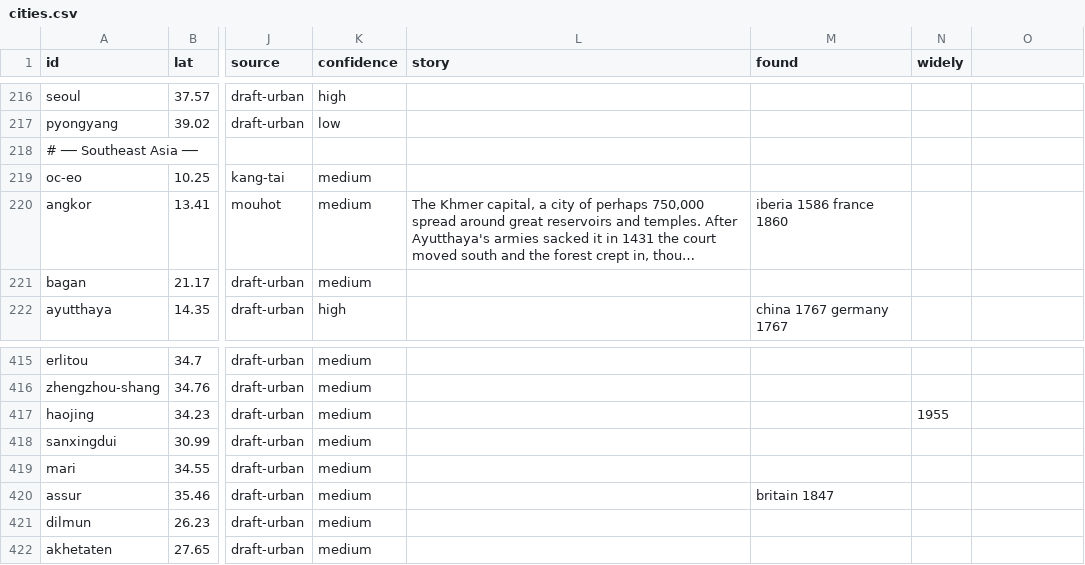
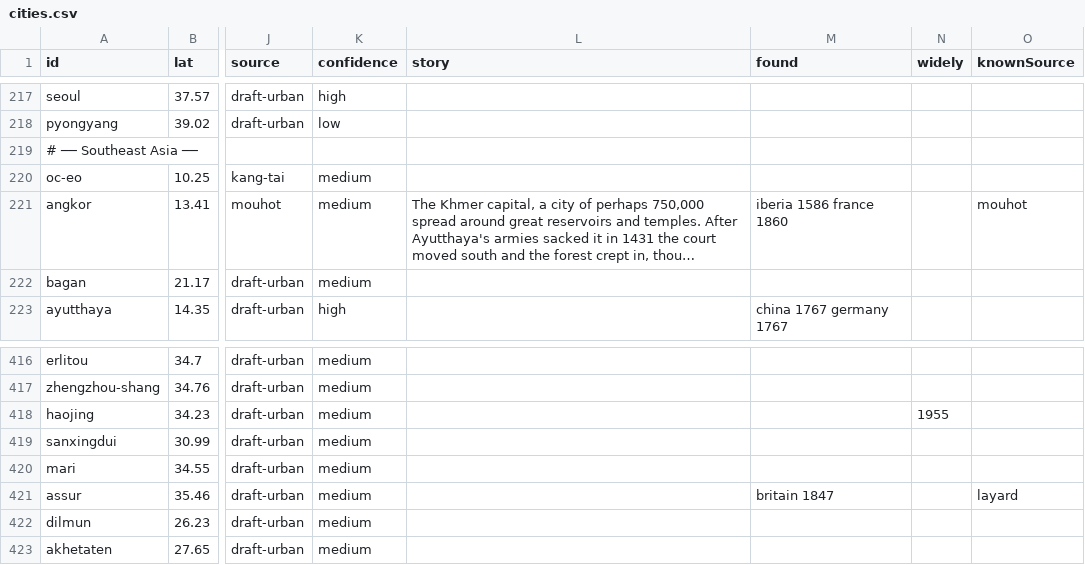
Before and after one commit to Greenere/the-world-we-know, a CSV file: data/cities.csv, drawn as a sheet; only a part is shown, gaps mark what is left out; long unchanged cells end in …; addresses are those after the commit; the diff covers the shown part only; the diff names each change by its address in the sheet, - before the commit and + after, or states it on an @@ line.

```diff
--- a/data/cities.csv
+++ b/data/cities.csv
-O1: (empty)
+O1: knownSource
-O221 (knownSource): (empty)
+O221 (knownSource): mouhot
-O421 (knownSource): (empty)
+O421 (knownSource): layard
```
Also changed, not shown: 1 added row and 20 edited cells elsewhere in this file, 18 other files.
